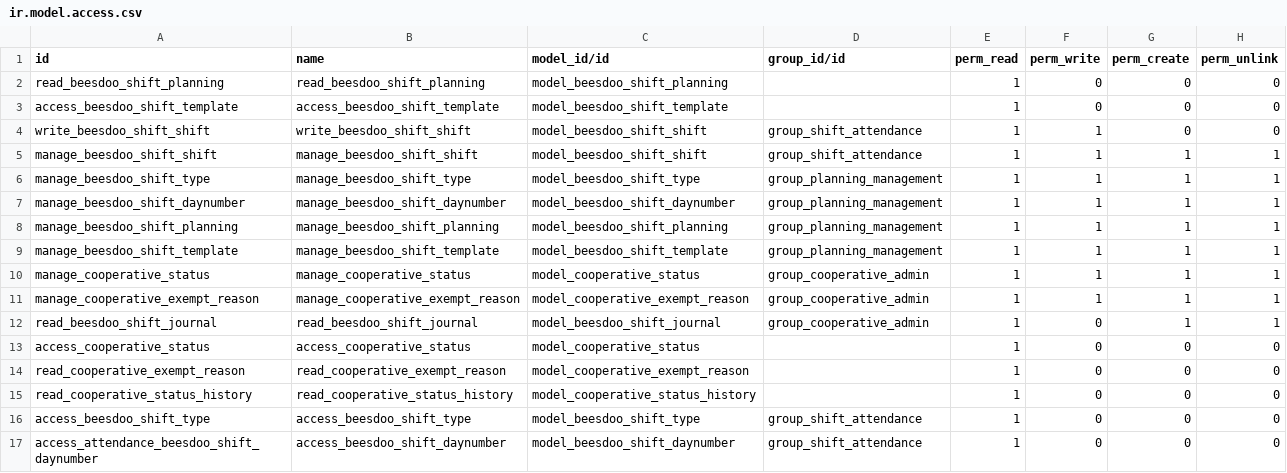
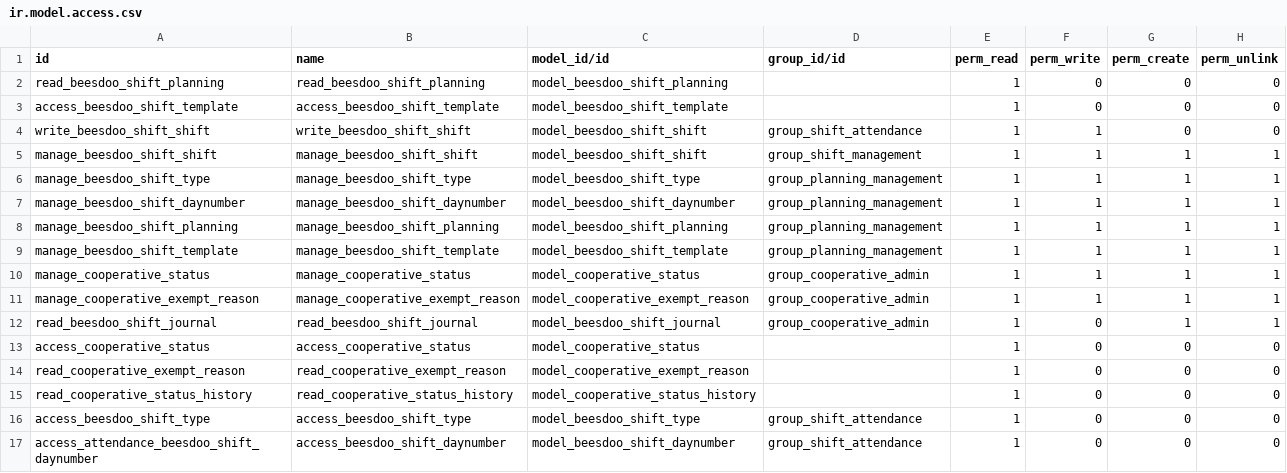
Before and after one commit to beescoop/Obeesdoo, a CSV file: beesdoo_shift/security/ir.model.access.csv, drawn as a sheet.

Commit message:
[FIX] beesdoo_shift: access group management

```diff
--- a/beesdoo_shift/security/ir.model.access.csv
+++ b/beesdoo_shift/security/ir.model.access.csv
@@ -4,3 +4,3 @@ access_beesdoo_shift_template,access_beesdoo_shift_template,model_beesdoo_shift_
 write_beesdoo_shift_shift,write_beesdoo_shift_shift,model_beesdoo_shift_shift,group_shift_attendance,1,1,0,0
-manage_beesdoo_shift_shift,manage_beesdoo_shift_shift,model_beesdoo_shift_shift,group_shift_attendance,1,1,1,1
+manage_beesdoo_shift_shift,manage_beesdoo_shift_shift,model_beesdoo_shift_shift,group_shift_management,1,1,1,1
 manage_beesdoo_shift_type,manage_beesdoo_shift_type,model_beesdoo_shift_type,group_planning_management,1,1,1,1
```
Also changed, not shown: 2 other files.
